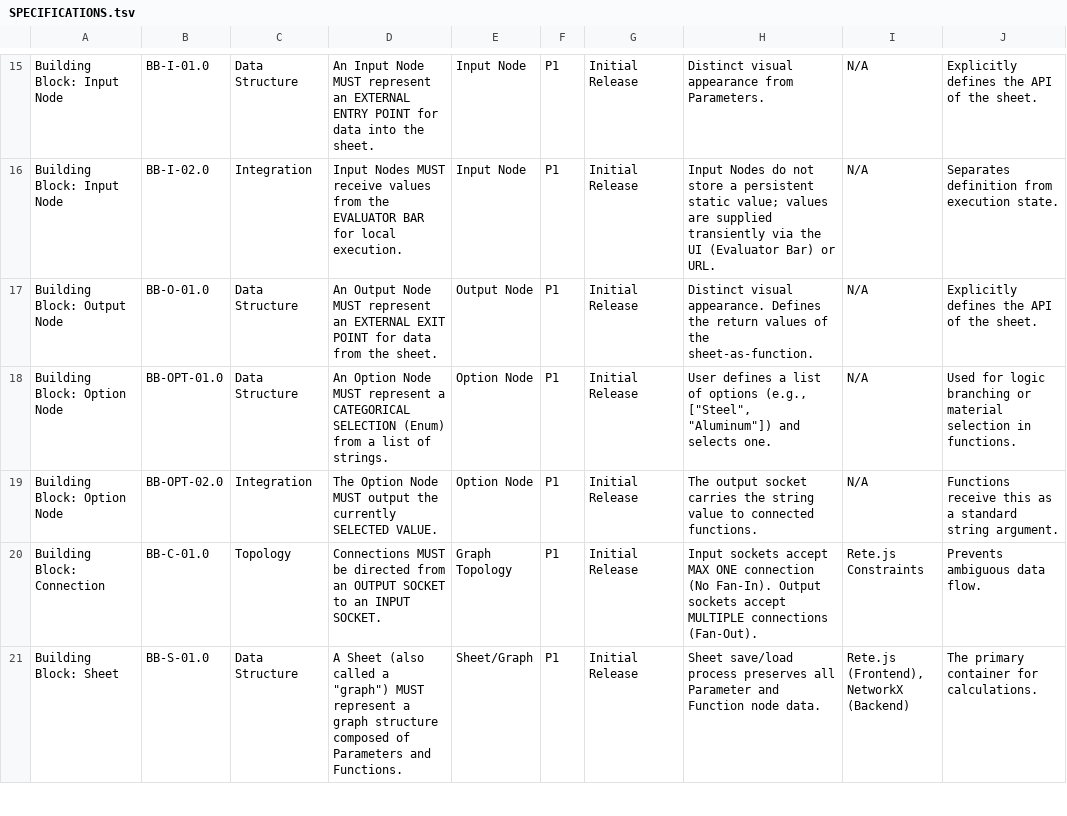
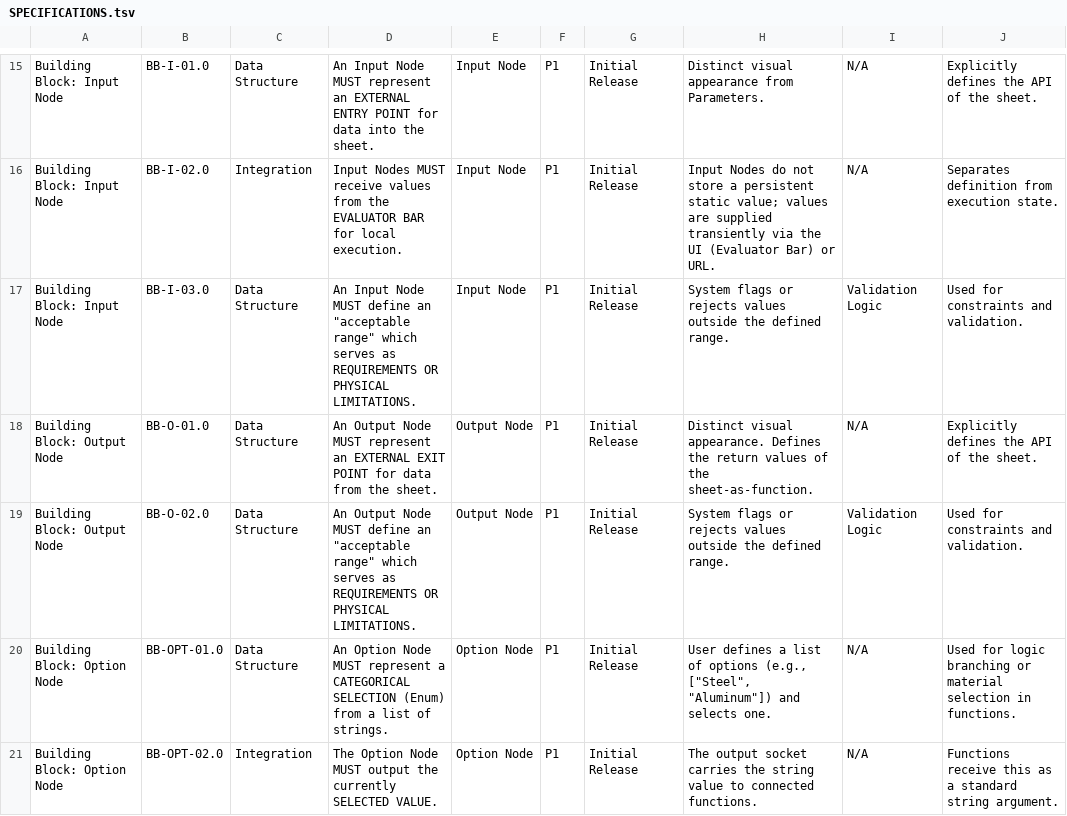
Before and after one commit to tokoro10g/parascope, a TSV file: SPECIFICATIONS.tsv, drawn as a sheet; only a part is shown, gaps mark what is left out; the shorter side is filled out with more unchanged rows.

Commit message:
Update specifications to include range property for Input and Output nodes

```diff
--- a/SPECIFICATIONS.tsv
+++ b/SPECIFICATIONS.tsv
@@ -16,3 +16,5 @@ Building Block: Input Node	BB-I-01.0	Data Structure	An Input Node MUST represent
 Building Block: Input Node	BB-I-02.0	Integration	Input Nodes MUST receive values from the EVALUATOR BAR for local execution.	Input Node	P1	Initial Release	Input Nodes do not store a persistent static value; values are supplied transiently via the UI (Evaluator Bar) or URL.	N/A	Separates definition from execution state.
+Building Block: Input Node	BB-I-03.0	Data Structure	An Input Node MUST define an "acceptable range" which serves as REQUIREMENTS OR PHYSICAL LIMITATIONS.	Input Node	P1	Initial Release	System flags or rejects values outside the defined range.	Validation Logic	Used for constraints and validation.
 Building Block: Output Node	BB-O-01.0	Data Structure	An Output Node MUST represent an EXTERNAL EXIT POINT for data from the sheet.	Output Node	P1	Initial Release	Distinct visual appearance. Defines the return values of the sheet-as-function.	N/A	Explicitly defines the API of the sheet.
+Building Block: Output Node	BB-O-02.0	Data Structure	An Output Node MUST define an "acceptable range" which serves as REQUIREMENTS OR PHYSICAL LIMITATIONS.	Output Node	P1	Initial Release	System flags or rejects values outside the defined range.	Validation Logic	Used for constraints and validation.
 Building Block: Option Node	BB-OPT-01.0	Data Structure	An Option Node MUST represent a CATEGORICAL SELECTION (Enum) from a list of strings.	Option Node	P1	Initial Release	User defines a list of options (e.g., ["Steel", "Aluminum"]) and selects one.	N/A	Used for logic branching or material selection in functions.
```
Also changed, not shown: 1 other file.
